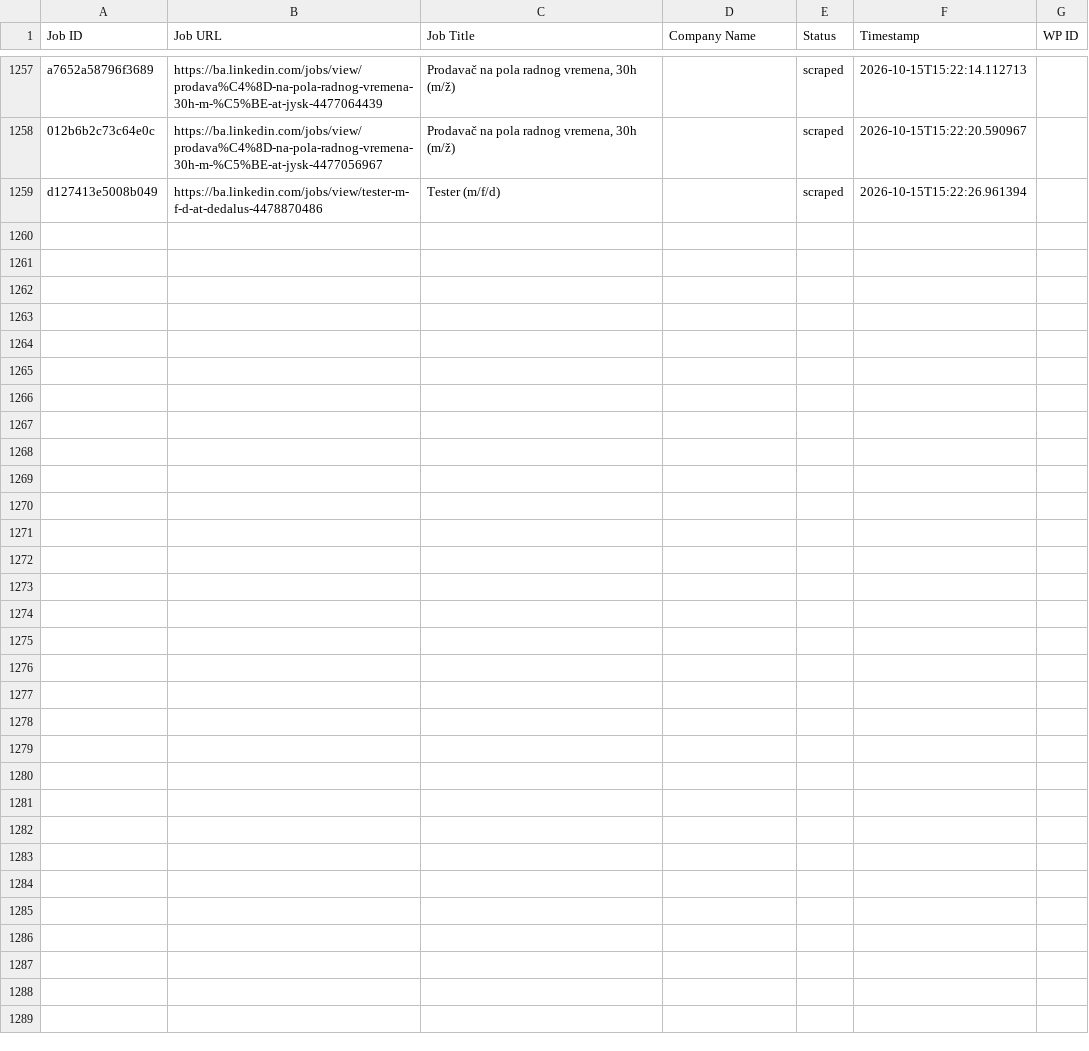
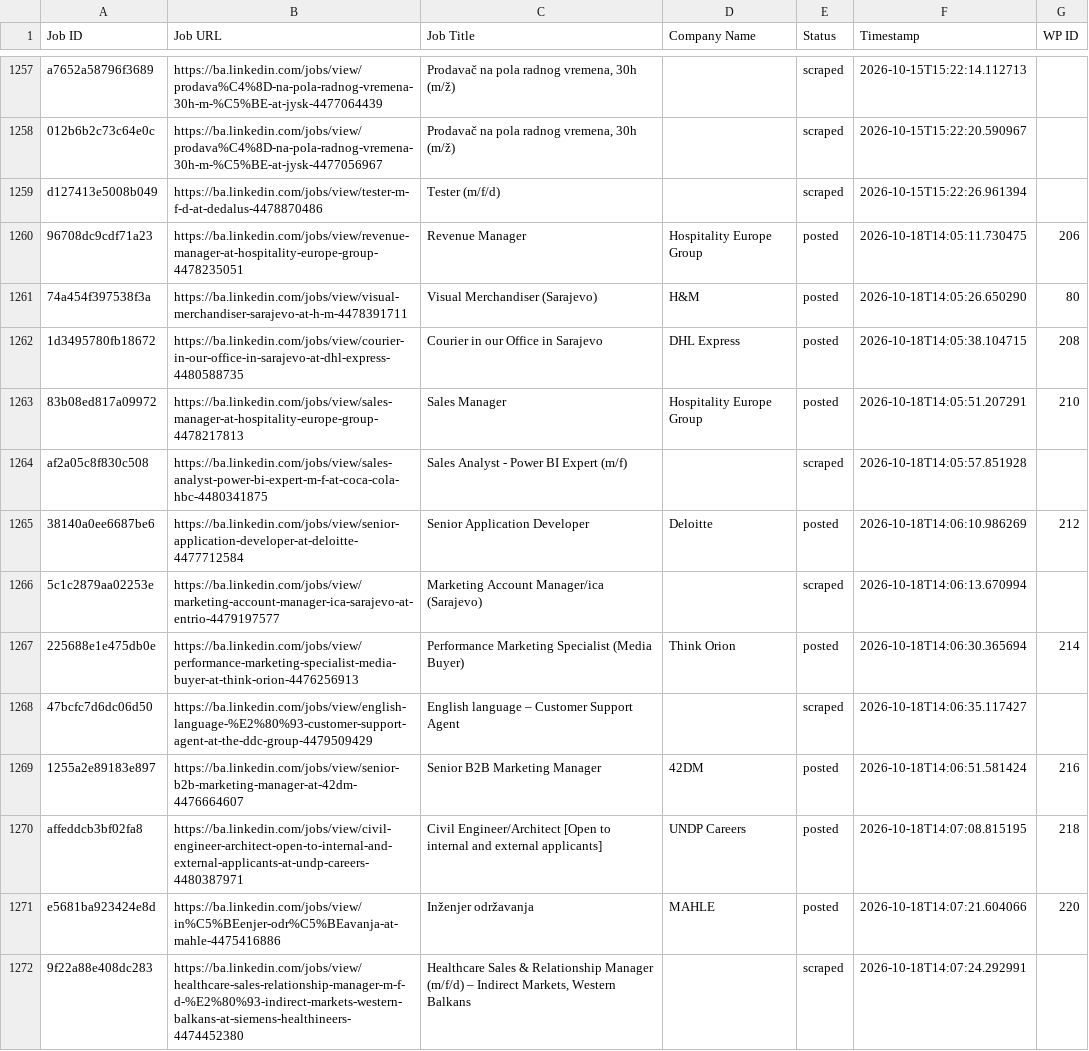
Before and after one commit to mimusdesign/ba, a CSV file: processed_jobs.csv, drawn as a sheet; only a part is shown, gaps mark what is left out; the diff covers the shown part only.

```diff
--- a/processed_jobs.csv
+++ b/processed_jobs.csv
@@ -1259 +1259,14 @@ a7652a58796f3689,https://ba.linkedin.com/jobs/view/prodava%C4%8D-na-pola-radnog-
 d127413e5008b049,https://ba.linkedin.com/jobs/view/tester-m-f-d-at-dedalus-4478870486,Tester (m/f/d),,scraped,2026-10-15T15:22:26.961394,
+96708dc9cdf71a23,https://ba.linkedin.com/jobs/view/revenue-manager-at-hospitality-europe-group-4478235051,Revenue Manager,Hospitality Europe Group,posted,2026-10-18T14:05:11.730475,206
+74a454f397538f3a,https://ba.linkedin.com/jobs/view/visual-merchandiser-sarajevo-at-h-m-4478391711,Visual Merchandiser (Sarajevo),H&M,posted,2026-10-18T14:05:26.650290,80
+1d3495780fb18672,https://ba.linkedin.com/jobs/view/courier-in-our-office-in-sarajevo-at-dhl-express-4480588735,Courier in our Office in Sarajevo,DHL Express,posted,2026-10-18T14:05:38.104715,208
+83b08ed817a09972,https://ba.linkedin.com/jobs/view/sales-manager-at-hospitality-europe-group-4478217813,Sales Manager,Hospitality Europe Group,posted,2026-10-18T14:05:51.207291,210
+af2a05c8f830c508,https://ba.linkedin.com/jobs/view/sales-analyst-power-bi-expert-m-f-at-coca-cola-hbc-4480341875,Sales Analyst - Power BI Expert (m/f),,scraped,2026-10-18T14:05:57.851928,
+38140a0ee6687be6,https://ba.linkedin.com/jobs/view/senior-application-developer-at-deloitte-4477712584,Senior Application Developer,Deloitte,posted,2026-10-18T14:06:10.986269,212
+5c1c2879aa02253e,https://ba.linkedin.com/jobs/view/marketing-account-manager-ica-sarajevo-at-entrio-4479197577,Marketing Account Manager/ica (Sarajevo),,scraped,2026-10-18T14:06:13.670994,
+225688e1e475db0e,https://ba.linkedin.com/jobs/view/performance-marketing-specialist-media-buyer-at-think-orion-4476256913,Performance Marketing Specialist (Media Buyer),Think Orion,posted,2026-10-18T14:06:30.365694,214
+47bcfc7d6dc06d50,https://ba.linkedin.com/jobs/view/english-language-%E2%80%93-customer-support-agent-at-the-ddc-group-4479509429,English language – Customer Support Agent,,scraped,2026-10-18T14:06:35.117427,
+1255a2e89183e897,https://ba.linkedin.com/jobs/view/senior-b2b-marketing-manager-at-42dm-4476664607,Senior B2B Marketing Manager,42DM,posted,2026-10-18T14:06:51.581424,216
+affeddcb3bf02fa8,https://ba.linkedin.com/jobs/view/civil-engineer-architect-open-to-internal-and-external-applicants-at-undp-careers-4480387971,Civil Engineer/Architect [Open to internal and external applicants],UNDP Careers,posted,2026-10-18T14:07:08.815195,218
+e5681ba923424e8d,https://ba.linkedin.com/jobs/view/in%C5%BEenjer-odr%C5%BEavanja-at-mahle-4475416886,Inženjer održavanja,MAHLE,posted,2026-10-18T14:07:21.604066,220
+9f22a88e408dc283,https://ba.linkedin.com/jobs/view/healthcare-sales-relationship-manager-m-f-d-%E2%80%93-indirect-markets-western-balkans-at-siemens-healthineers-4474452380,"Healthcare Sales & Relationship Manager (m/f/d) – Indirect Markets, Western Balkans",,scraped,2026-10-18T14:07:24.292991,
```
Also changed, not shown: 12 added rows elsewhere in this file.
